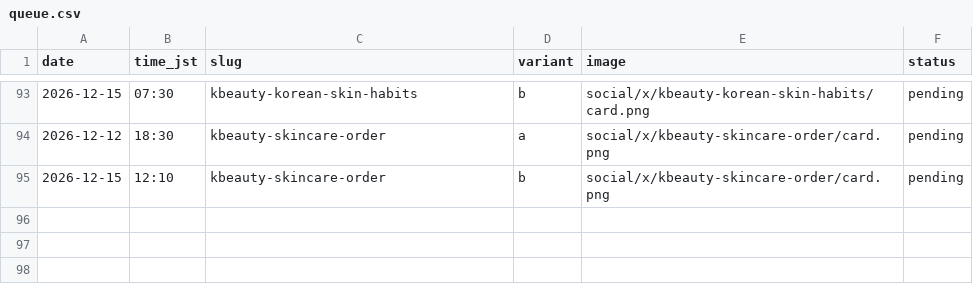
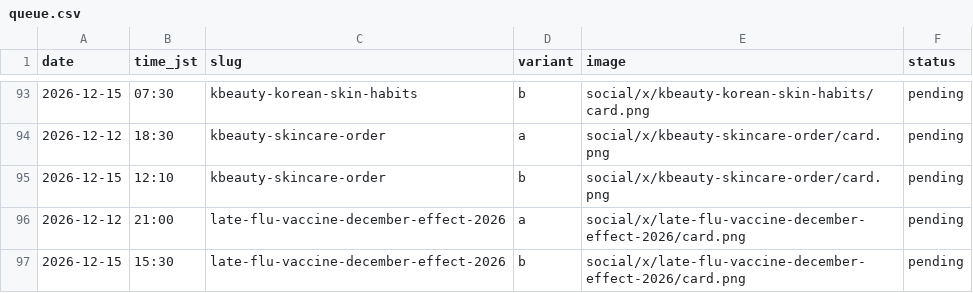
Before and after one commit to leehyosone180603-bot/secondwebsite, a CSV file: social/x/queue.csv, drawn as a sheet; only a part is shown, gaps mark what is left out.

```diff
--- a/social/x/queue.csv
+++ b/social/x/queue.csv
@@ -95 +95,3 @@ date,time_jst,slug,variant,image,status
 2026-12-15,12:10,kbeauty-skincare-order,b,social/x/kbeauty-skincare-order/card.png,pending
+2026-12-12,21:00,late-flu-vaccine-december-effect-2026,a,social/x/late-flu-vaccine-december-effect-2026/card.png,pending
+2026-12-15,15:30,late-flu-vaccine-december-effect-2026,b,social/x/late-flu-vaccine-december-effect-2026/card.png,pending
```
Also changed, not shown: 13 other files.
